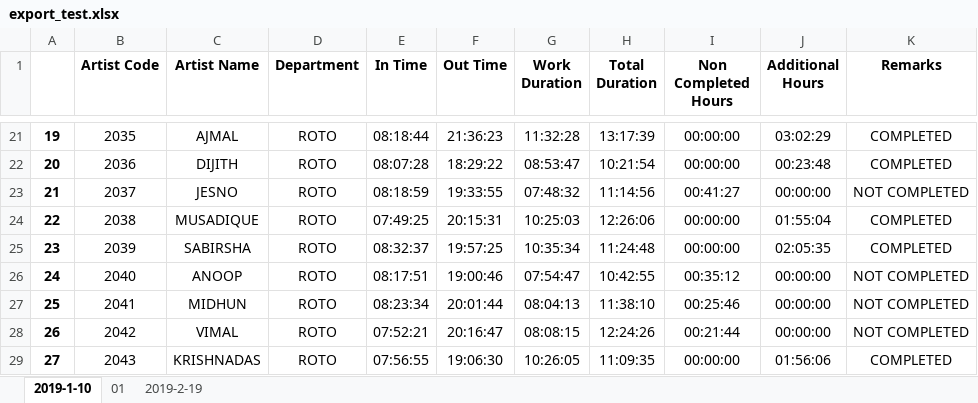
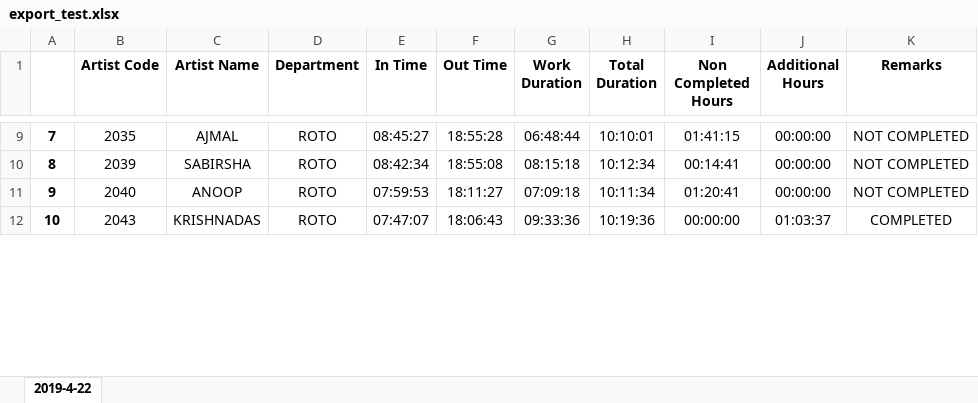
Before and after one commit to mistvfx/essl, an Excel workbook: export_test.xlsx, sheet 2019-4-22, drawn as a sheet; only a part is shown, gaps mark what is left out; values as stored, in another font and other column widths than the file's, no borders; conditional formats not drawn; removed rows and columns are numbered as before the commit, all else as after; the diff covers the shown part only; the diff names each change by its address in the sheet, - before the commit and + after, or states it on an @@ line.

```diff
--- a/export_test.xlsx (sheet 2019-4-22)
+++ b/export_test.xlsx (sheet 2019-4-22)
-sheet tab: 2019-1-10
+sheet tab: 2019-4-22
-sheet tab: 01
-sheet tab: 2019-2-19
@@ column A renumbered between rows 5 and 18 @@
-E9 (In Time): 08:18:44
+E9 (In Time): 08:45:27
-F9 (Out Time): 21:36:23
+F9 (Out Time): 18:55:28
-G9 (Work Duration): 11:32:28
+G9 (Work Duration): 06:48:44
-H9 (Total Duration): 13:17:39
+H9 (Total Duration): 10:10:01
-I9 (Non Completed Hours): 00:00:00
+I9 (Non Completed Hours): 01:41:15
-J9 (Additional Hours): 03:02:29
+J9 (Additional Hours): 00:00:00
-K9 (Remarks): COMPLETED
+K9 (Remarks): NOT COMPLETED
-row 22: 20 | 2036 | DIJITH | ROTO | 08:07:28 | 18:29:22 | 08:53:47 | 10:21:54 | 00:00:00 | 00:23:48 | COMPLETED
-row 23: 21 | 2037 | JESNO | ROTO | 08:18:59 | 19:33:55 | 07:48:32 | 11:14:56 | 00:41:27 | 00:00:00 | NOT COMPLETED
-row 24: 22 | 2038 | MUSADIQUE | ROTO | 07:49:25 | 20:15:31 | 10:25:03 | 12:26:06 | 00:00:00 | 01:55:04 | COMPLETED
-E10 (In Time): 08:32:37
+E10 (In Time): 08:42:34
-F10 (Out Time): 19:57:25
+F10 (Out Time): 18:55:08
-G10 (Work Duration): 10:35:34
+G10 (Work Duration): 08:15:18
-H10 (Total Duration): 11:24:48
+H10 (Total Duration): 10:12:34
-I10 (Non Completed Hours): 00:00:00
+I10 (Non Completed Hours): 00:14:41
-J10 (Additional Hours): 02:05:35
+J10 (Additional Hours): 00:00:00
-K10 (Remarks): COMPLETED
+K10 (Remarks): NOT COMPLETED
-E11 (In Time): 08:17:51
+E11 (In Time): 07:59:53
-F11 (Out Time): 19:00:46
+F11 (Out Time): 18:11:27
-G11 (Work Duration): 07:54:47
+G11 (Work Duration): 07:09:18
-H11 (Total Duration): 10:42:55
+H11 (Total Duration): 10:11:34
-I11 (Non Completed Hours): 00:35:12
+I11 (Non Completed Hours): 01:20:41
-row 27: 25 | 2041 | MIDHUN | ROTO | 08:23:34 | 20:01:44 | 08:04:13 | 11:38:10 | 00:25:46 | 00:00:00 | NOT COMPLETED
-row 28: 26 | 2042 | VIMAL | ROTO | 07:52:21 | 20:16:47 | 08:08:15 | 12:24:26 | 00:21:44 | 00:00:00 | NOT COMPLETED
-E12 (In Time): 07:56:55
+E12 (In Time): 07:47:07
-F12 (Out Time): 19:06:30
+F12 (Out Time): 18:06:43
-G12 (Work Duration): 10:26:05
+G12 (Work Duration): 09:33:36
-H12 (Total Duration): 11:09:35
+H12 (Total Duration): 10:19:36
-J12 (Additional Hours): 01:56:06
+J12 (Additional Hours): 01:03:37
```
Also changed, not shown: 6 added rows, 15 removed rows and 77 edited cells elsewhere in this sheet, 3 other files.
